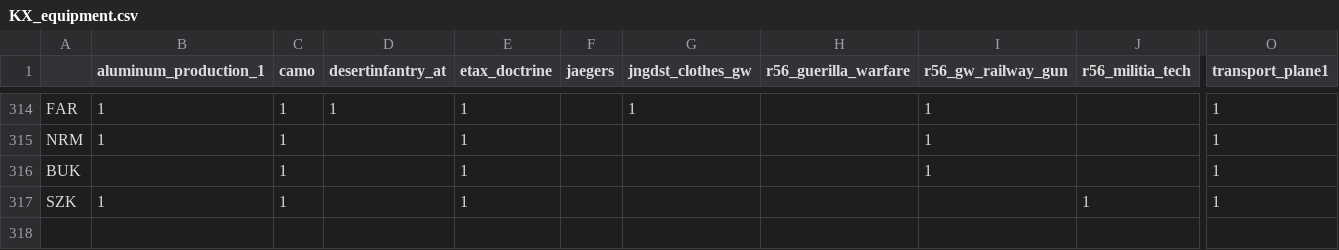
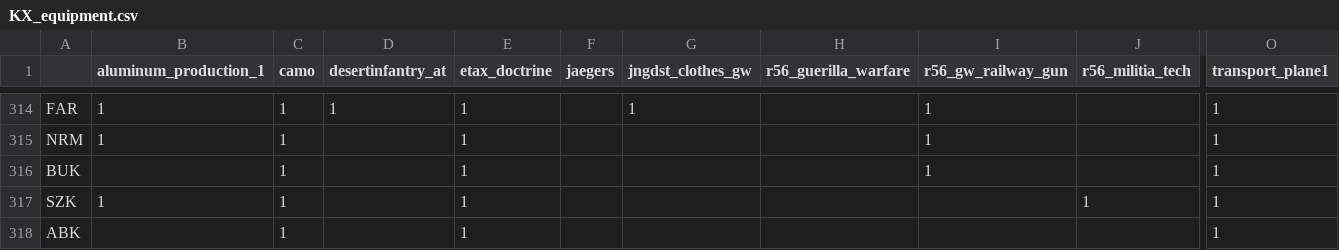
Before and after one commit to maldun/autobahn, a CSV file: .scripts/KX_equipment.csv, drawn as a sheet; only a part is shown, gaps mark what is left out; rows hold the shown columns only; the diff names each change by its address in the sheet, - before the commit and + after, or states it on an @@ line.

Commit message:
updated script to encompass change to gui upddated country list

```diff
--- a/.scripts/KX_equipment.csv
+++ b/.scripts/KX_equipment.csv
+row 318: ABK |  | 1 |  | 1 |  |  |  |  |  | 1
```
Also changed, not shown: 1 other file.
